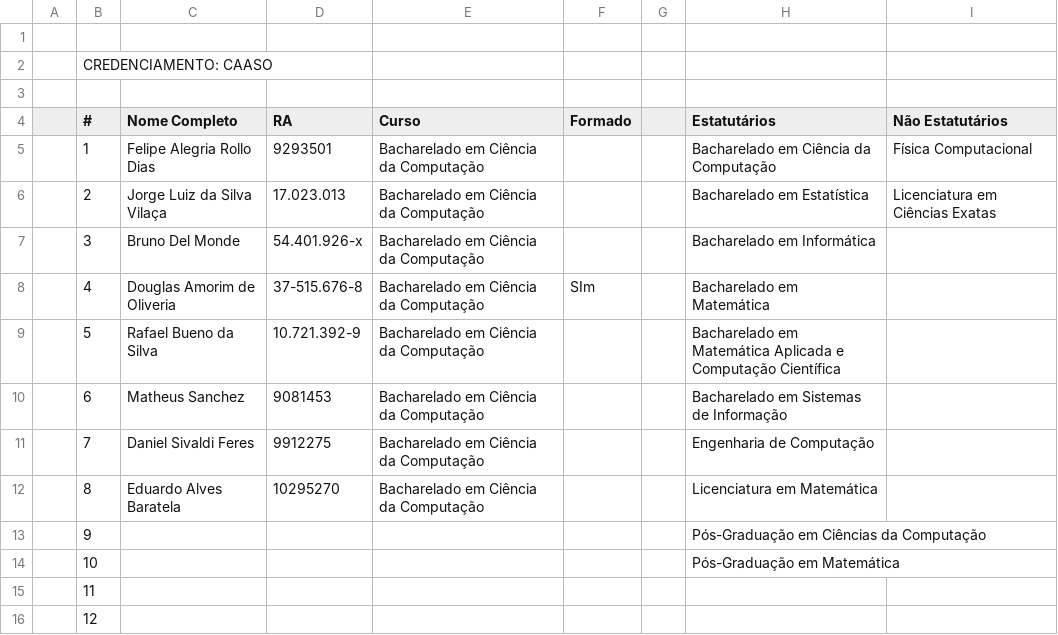
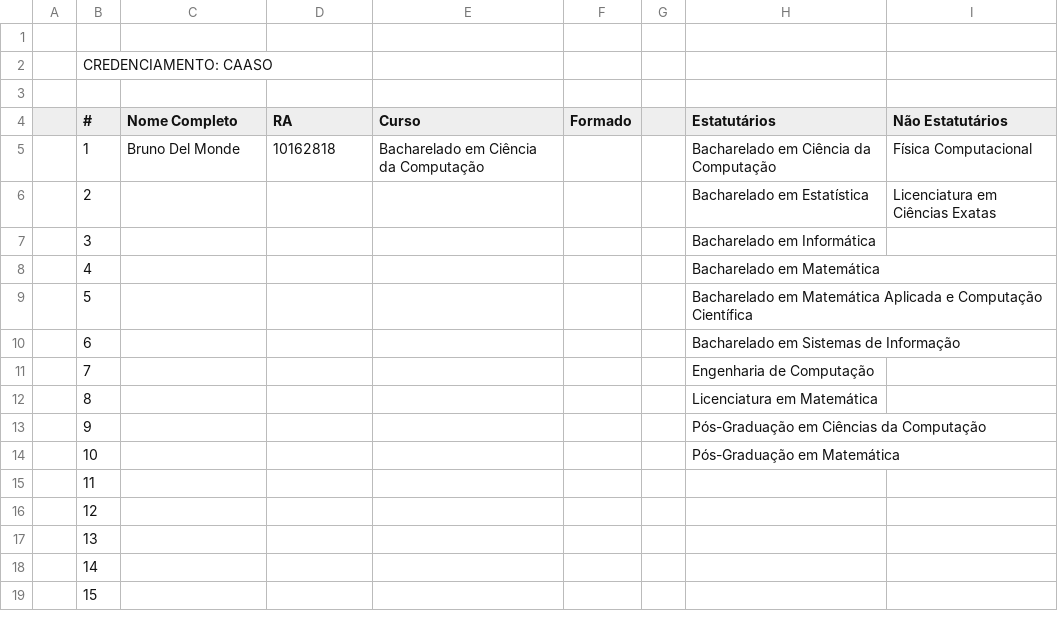
Before and after one commit to danilo-valente/intercomp-credenciamento, a CSV file: registrations/CAASO.csv, drawn as a sheet; only a part is shown; the shorter side is filled out with more unchanged rows.

```diff
--- a/registrations/CAASO.csv
+++ b/registrations/CAASO.csv
@@ -4,10 +4,10 @@
 ,#,Nome Completo,RA,Curso,Formado,,Estatutários,Não Estatutários
-,1,Felipe Alegria Rollo Dias,9293501,Bacharelado em Ciência da Computação,,,Bacharelado em Ciência da Computação,Física Computacional
-,2,Jorge Luiz da Silva Vilaça,17.023.013,Bacharelado em Ciência da Computação,,,Bacharelado em Estatística,Licenciatura em Ciências Exatas
-,3,Bruno Del Monde,54.401.926-x,Bacharelado em Ciência da Computação,,,Bacharelado em Informática,
-,4,Douglas Amorim de Oliveria,37-515.676-8,Bacharelado em Ciência da Computação,SIm,,Bacharelado em Matemática,
-,5,Rafael Bueno da Silva,10.721.392-9,Bacharelado em Ciência da Computação,,,Bacharelado em Matemática Aplicada e Computação Científica,
-,6,Matheus Sanchez,9081453,Bacharelado em Ciência da Computação,,,Bacharelado em Sistemas de Informação,
-,7,Daniel Sivaldi Feres,9912275,Bacharelado em Ciência da Computação,,,Engenharia de Computação,
-,8,Eduardo Alves Baratela,10295270,Bacharelado em Ciência da Computação,,,Licenciatura em Matemática,
+,1,Bruno Del Monde,10162818,Bacharelado em Ciência da Computação,,,Bacharelado em Ciência da Computação,Física Computacional
+,2,,,,,,Bacharelado em Estatística,Licenciatura em Ciências Exatas
+,3,,,,,,Bacharelado em Informática,
+,4,,,,,,Bacharelado em Matemática,
+,5,,,,,,Bacharelado em Matemática Aplicada e Computação Científica,
+,6,,,,,,Bacharelado em Sistemas de Informação,
+,7,,,,,,Engenharia de Computação,
+,8,,,,,,Licenciatura em Matemática,
 ,9,,,,,,Pós-Graduação em Ciências da Computação,
```
Also changed, not shown: registrations/EACH.csv, registrations/UEM.csv, 17 other files.
